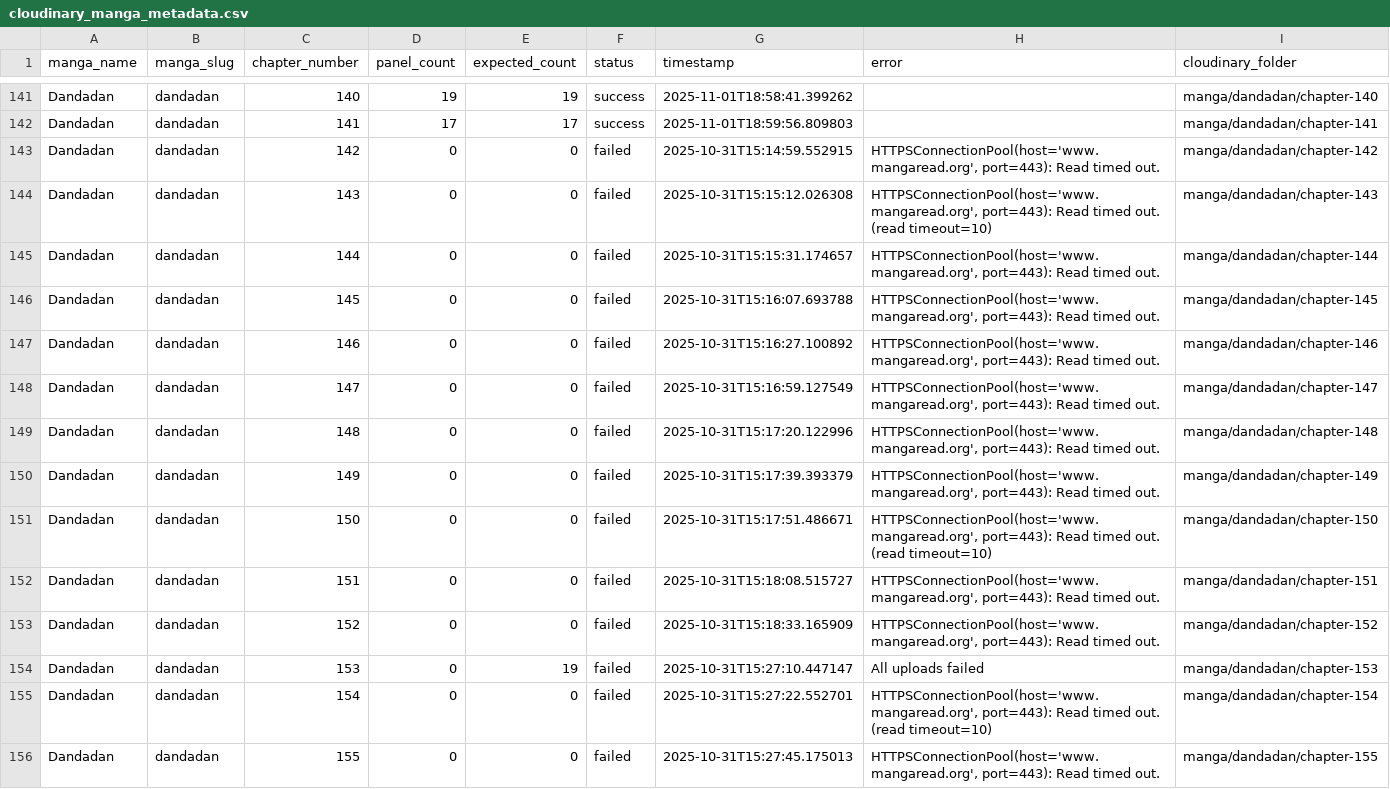
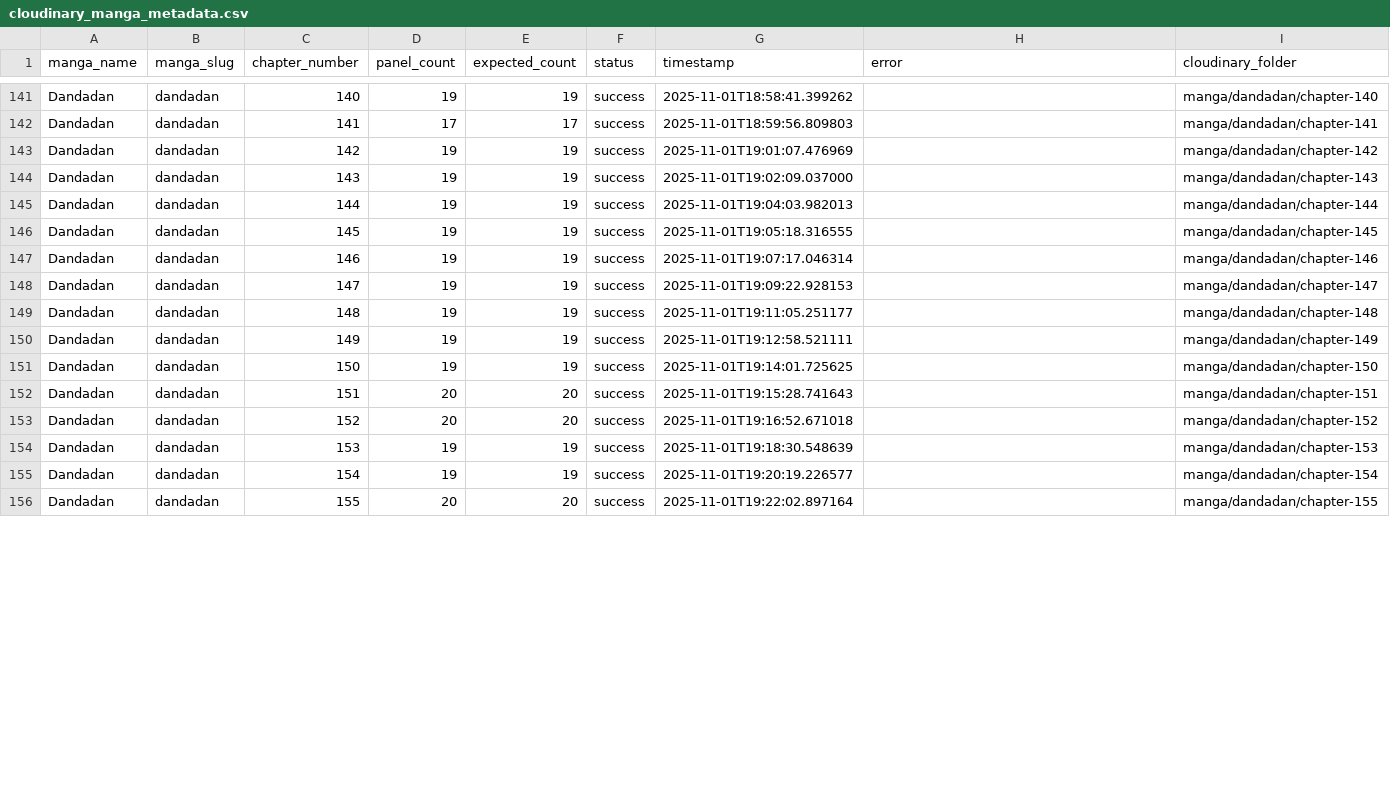
Before and after one commit to SafnasKaldeen/HiManga, a CSV file: cloudinary_manga_metadata.csv, drawn as a sheet; only a part is shown, gaps mark what is left out; the diff covers the shown part only.

```diff
--- a/cloudinary_manga_metadata.csv
+++ b/cloudinary_manga_metadata.csv
@@ -142,15 +142,15 @@ Dandadan,dandadan,140,19,19,success,2025-11-01T18:58:41.399262,,manga/dandadan/c
 Dandadan,dandadan,141,17,17,success,2025-11-01T18:59:56.809803,,manga/dandadan/chapter-141
-Dandadan,dandadan,142,0,0,failed,2025-10-31T15:14:59.552915,"HTTPSConnectionPool(host='www.mangaread.org', port=443): Read timed out.",manga/dandadan/chapter-142
-Dandadan,dandadan,143,0,0,failed,2025-10-31T15:15:12.026308,"HTTPSConnectionPool(host='www.mangaread.org', port=443): Read timed out. (read timeout=10)",manga/dandadan/chapter-143
-Dandadan,dandadan,144,0,0,failed,2025-10-31T15:15:31.174657,"HTTPSConnectionPool(host='www.mangaread.org', port=443): Read timed out.",manga/dandadan/chapter-144
-Dandadan,dandadan,145,0,0,failed,2025-10-31T15:16:07.693788,"HTTPSConnectionPool(host='www.mangaread.org', port=443): Read timed out.",manga/dandadan/chapter-145
-Dandadan,dandadan,146,0,0,failed,2025-10-31T15:16:27.100892,"HTTPSConnectionPool(host='www.mangaread.org', port=443): Read timed out.",manga/dandadan/chapter-146
-Dandadan,dandadan,147,0,0,failed,2025-10-31T15:16:59.127549,"HTTPSConnectionPool(host='www.mangaread.org', port=443): Read timed out.",manga/dandadan/chapter-147
-Dandadan,dandadan,148,0,0,failed,2025-10-31T15:17:20.122996,"HTTPSConnectionPool(host='www.mangaread.org', port=443): Read timed out.",manga/dandadan/chapter-148
-Dandadan,dandadan,149,0,0,failed,2025-10-31T15:17:39.393379,"HTTPSConnectionPool(host='www.mangaread.org', port=443): Read timed out.",manga/dandadan/chapter-149
-Dandadan,dandadan,150,0,0,failed,2025-10-31T15:17:51.486671,"HTTPSConnectionPool(host='www.mangaread.org', port=443): Read timed out. (read timeout=10)",manga/dandadan/chapter-150
-Dandadan,dandadan,151,0,0,failed,2025-10-31T15:18:08.515727,"HTTPSConnectionPool(host='www.mangaread.org', port=443): Read timed out.",manga/dandadan/chapter-151
-Dandadan,dandadan,152,0,0,failed,2025-10-31T15:18:33.165909,"HTTPSConnectionPool(host='www.mangaread.org', port=443): Read timed out.",manga/dandadan/chapter-152
-Dandadan,dandadan,153,0,19,failed,2025-10-31T15:27:10.447147,All uploads failed,manga/dandadan/chapter-153
-Dandadan,dandadan,154,0,0,failed,2025-10-31T15:27:22.552701,"HTTPSConnectionPool(host='www.mangaread.org', port=443): Read timed out. (read timeout=10)",manga/dandadan/chapter-154
-Dandadan,dandadan,155,0,0,failed,2025-10-31T15:27:45.175013,"HTTPSConnectionPool(host='www.mangaread.org', port=443): Read timed out.",manga/dandadan/chapter-155
+Dandadan,dandadan,142,19,19,success,2025-11-01T19:01:07.476969,,manga/dandadan/chapter-142
+Dandadan,dandadan,143,19,19,success,2025-11-01T19:02:09.037000,,manga/dandadan/chapter-143
+Dandadan,dandadan,144,19,19,success,2025-11-01T19:04:03.982013,,manga/dandadan/chapter-144
+Dandadan,dandadan,145,19,19,success,2025-11-01T19:05:18.316555,,manga/dandadan/chapter-145
+Dandadan,dandadan,146,19,19,success,2025-11-01T19:07:17.046314,,manga/dandadan/chapter-146
+Dandadan,dandadan,147,19,19,success,2025-11-01T19:09:22.928153,,manga/dandadan/chapter-147
+Dandadan,dandadan,148,19,19,success,2025-11-01T19:11:05.251177,,manga/dandadan/chapter-148
+Dandadan,dandadan,149,19,19,success,2025-11-01T19:12:58.521111,,manga/dandadan/chapter-149
+Dandadan,dandadan,150,19,19,success,2025-11-01T19:14:01.725625,,manga/dandadan/chapter-150
+Dandadan,dandadan,151,20,20,success,2025-11-01T19:15:28.741643,,manga/dandadan/chapter-151
+Dandadan,dandadan,152,20,20,success,2025-11-01T19:16:52.671018,,manga/dandadan/chapter-152
+Dandadan,dandadan,153,19,19,success,2025-11-01T19:18:30.548639,,manga/dandadan/chapter-153
+Dandadan,dandadan,154,19,19,success,2025-11-01T19:20:19.226577,,manga/dandadan/chapter-154
+Dandadan,dandadan,155,20,20,success,2025-11-01T19:22:02.897164,,manga/dandadan/chapter-155
```
Also changed, not shown: 63 edited cells elsewhere in this file, 1 other file.
